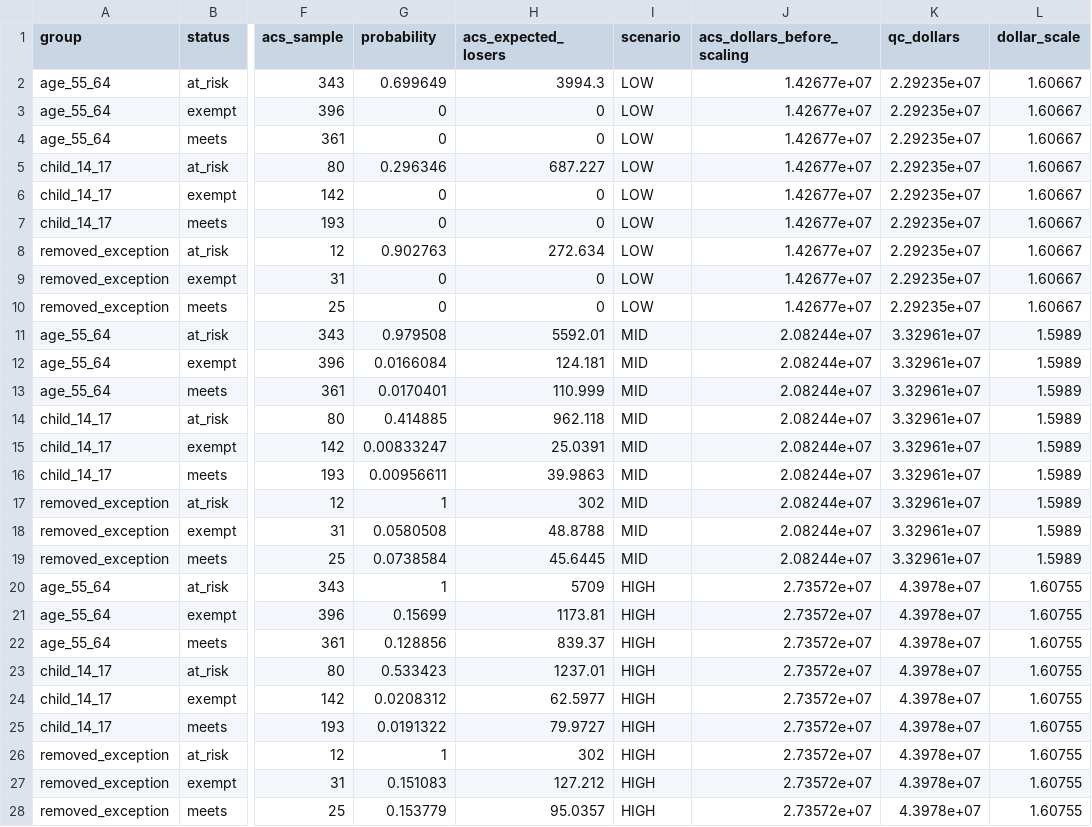
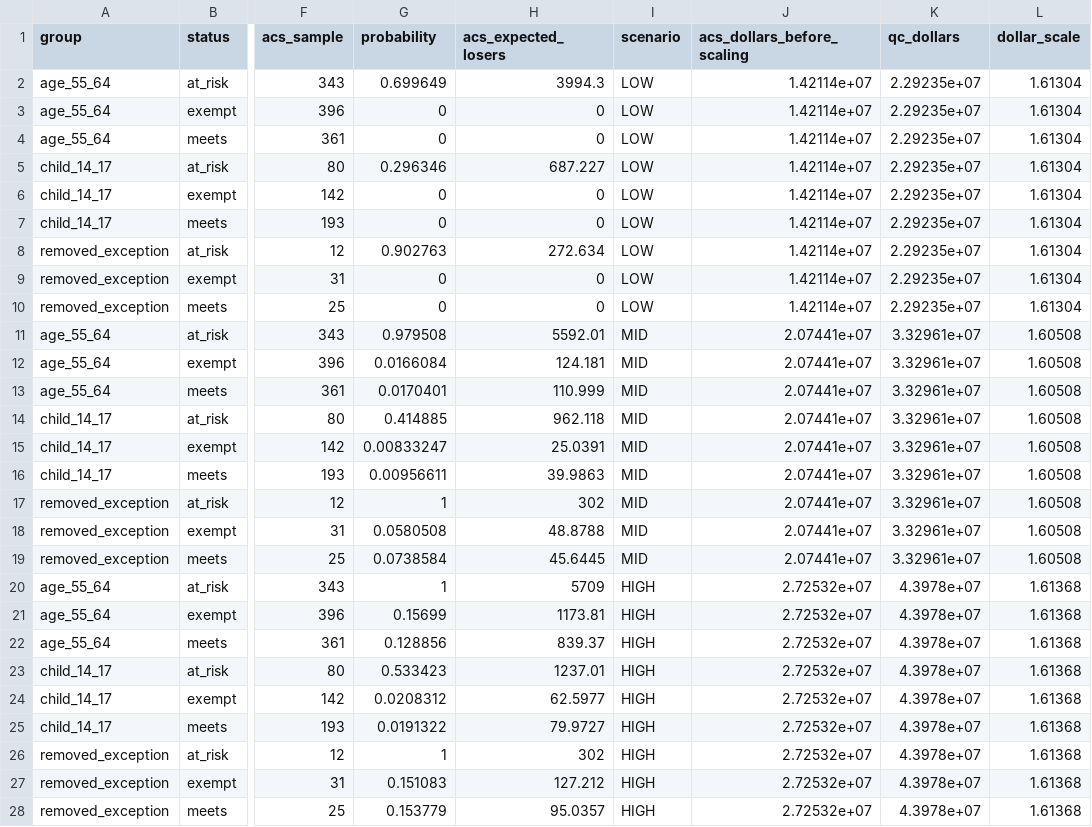
Before and after one commit to Hawaii-Appleseed/Census-Forecaster, a CSV file: site/data/hr1-snap-medicaid/snap_calibration.csv, drawn as a sheet; only a part is shown, gaps mark what is left out; the diff names each change by its address in the sheet, - before the commit and + after, or states it on an @@ line.

```diff
--- a/site/data/hr1-snap-medicaid/snap_calibration.csv
+++ b/site/data/hr1-snap-medicaid/snap_calibration.csv
-J2:J10 (acs_dollars_before_scaling): 1.42677e+07
+J2:J10 (acs_dollars_before_scaling): 1.42114e+07
-L2:L10 (dollar_scale): 1.60667
+L2:L10 (dollar_scale): 1.61304
-J11:J19 (acs_dollars_before_scaling): 2.08244e+07
+J11:J19 (acs_dollars_before_scaling): 2.07441e+07
-L11:L19 (dollar_scale): 1.5989
+L11:L19 (dollar_scale): 1.60508
-J20:J28 (acs_dollars_before_scaling): 2.73572e+07
+J20:J28 (acs_dollars_before_scaling): 2.72532e+07
-L20:L28 (dollar_scale): 1.60755
+L20:L28 (dollar_scale): 1.61368
```
Also changed, not shown: site/data/hr1-snap-medicaid/by_geography.csv, site/data/hr1-snap-medicaid/poverty.csv, 4 other files.
